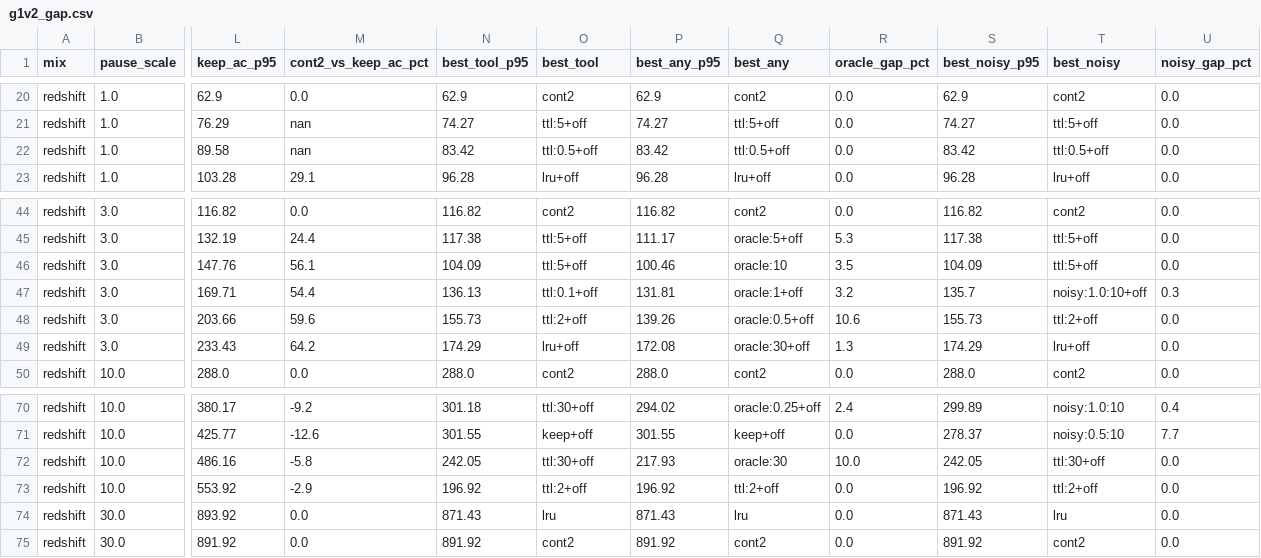
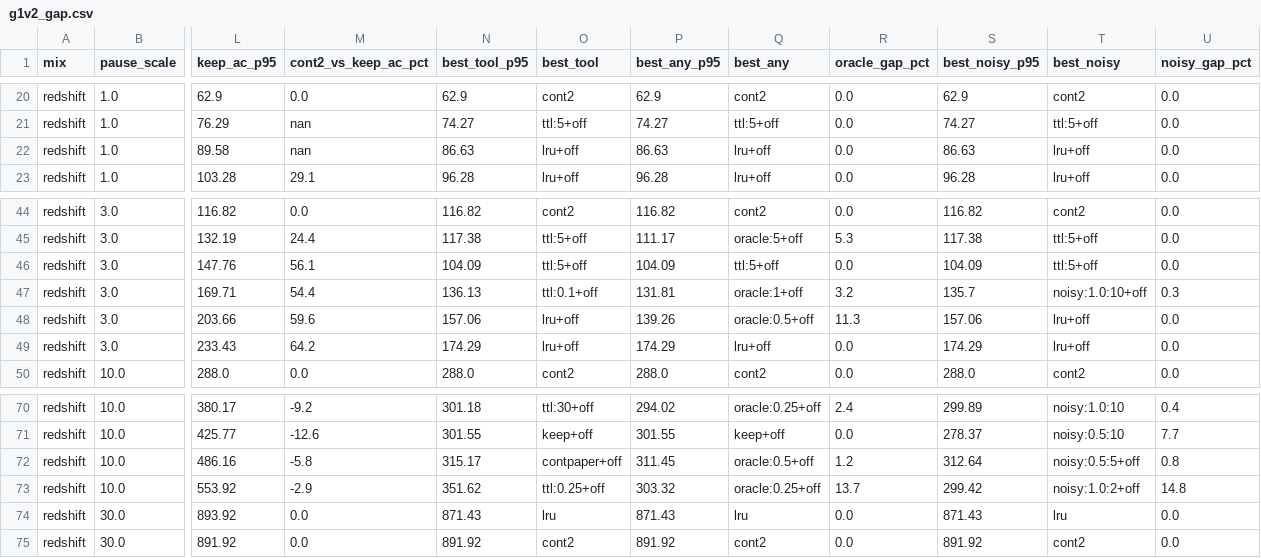
Before and after one commit to KilroyHere/dbkv, a CSV file: results/g1v2_gap.csv, drawn as a sheet; only a part is shown, gaps mark what is left out; the diff covers the shown part only; the diff names each change by its address in the sheet, - before the commit and + after, or states it on an @@ line.

```diff
--- a/results/g1v2_gap.csv
+++ b/results/g1v2_gap.csv
-N22 (best_tool_p95): 83.42
+N22 (best_tool_p95): 86.63
-O22 (best_tool): ttl:0.5+off
+O22 (best_tool): lru+off
-P22 (best_any_p95): 83.42
+P22 (best_any_p95): 86.63
-Q22 (best_any): ttl:0.5+off
+Q22 (best_any): lru+off
-S22 (best_noisy_p95): 83.42
+S22 (best_noisy_p95): 86.63
-T22 (best_noisy): ttl:0.5+off
+T22 (best_noisy): lru+off
-P46 (best_any_p95): 100.46
+P46 (best_any_p95): 104.09
-Q46 (best_any): oracle:10
+Q46 (best_any): ttl:5+off
-R46 (oracle_gap_pct): 3.5
+R46 (oracle_gap_pct): 0.0
-N48 (best_tool_p95): 155.73
+N48 (best_tool_p95): 157.06
-O48 (best_tool): ttl:2+off
+O48 (best_tool): lru+off
-R48 (oracle_gap_pct): 10.6
+R48 (oracle_gap_pct): 11.3
-S48 (best_noisy_p95): 155.73
+S48 (best_noisy_p95): 157.06
-T48 (best_noisy): ttl:2+off
+T48 (best_noisy): lru+off
-P49 (best_any_p95): 172.08
+P49 (best_any_p95): 174.29
-Q49 (best_any): oracle:30+off
+Q49 (best_any): lru+off
-R49 (oracle_gap_pct): 1.3
+R49 (oracle_gap_pct): 0.0
-N72 (best_tool_p95): 242.05
+N72 (best_tool_p95): 315.17
-O72 (best_tool): ttl:30+off
+O72 (best_tool): contpaper+off
-P72 (best_any_p95): 217.93
+P72 (best_any_p95): 311.45
-Q72 (best_any): oracle:30
+Q72 (best_any): oracle:0.5+off
-R72 (oracle_gap_pct): 10.0
+R72 (oracle_gap_pct): 1.2
-S72 (best_noisy_p95): 242.05
+S72 (best_noisy_p95): 312.64
-T72 (best_noisy): ttl:30+off
+T72 (best_noisy): noisy:0.5:5+off
-U72 (noisy_gap_pct): 0.0
+U72 (noisy_gap_pct): 0.8
-N73 (best_tool_p95): 196.92
+N73 (best_tool_p95): 351.62
-O73 (best_tool): ttl:2+off
+O73 (best_tool): ttl:0.25+off
-P73 (best_any_p95): 196.92
+P73 (best_any_p95): 303.32
-Q73 (best_any): ttl:2+off
+Q73 (best_any): oracle:0.25+off
-R73 (oracle_gap_pct): 0.0
+R73 (oracle_gap_pct): 13.7
-S73 (best_noisy_p95): 196.92
+S73 (best_noisy_p95): 299.42
-T73 (best_noisy): ttl:2+off
+T73 (best_noisy): noisy:1.0:2+off
-U73 (noisy_gap_pct): 0.0
+U73 (noisy_gap_pct): 14.8
```
Also changed, not shown: 6 edited cells elsewhere in this file, 10 other files.
